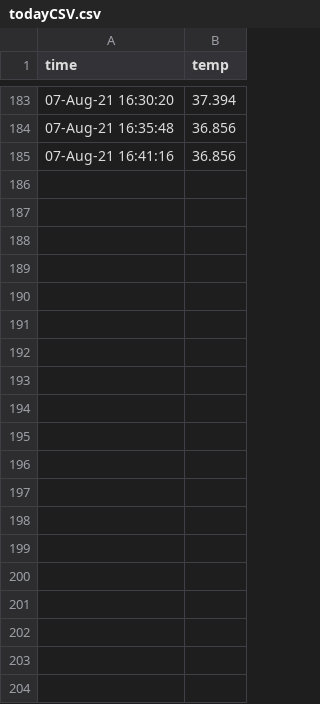
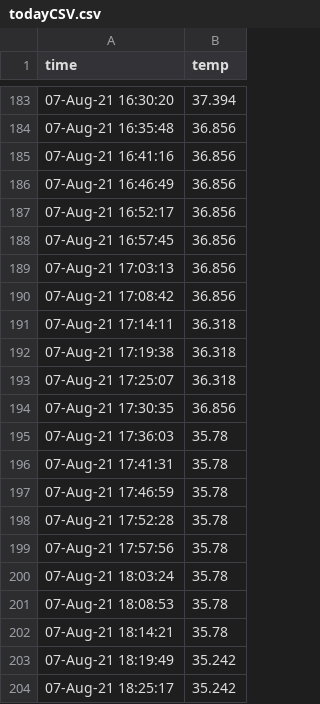
Before and after one commit to kobusPitzer/piDataRepo, a CSV file: logs/todayCSV.csv, drawn as a sheet; only a part is shown, gaps mark what is left out; the diff covers the shown part only.

```diff
--- a/logs/todayCSV.csv
+++ b/logs/todayCSV.csv
@@ -185 +185,20 @@ time,temp
 07-Aug-21 16:41:16,36.856
+07-Aug-21 16:46:49,36.856
+07-Aug-21 16:52:17,36.856
+07-Aug-21 16:57:45,36.856
+07-Aug-21 17:03:13,36.856
+07-Aug-21 17:08:42,36.856
+07-Aug-21 17:14:11,36.318
+07-Aug-21 17:19:38,36.318
+07-Aug-21 17:25:07,36.318
+07-Aug-21 17:30:35,36.856
+07-Aug-21 17:36:03,35.78
+07-Aug-21 17:41:31,35.78
+07-Aug-21 17:46:59,35.78
+07-Aug-21 17:52:28,35.78
+07-Aug-21 17:57:56,35.78
+07-Aug-21 18:03:24,35.78
+07-Aug-21 18:08:53,35.78
+07-Aug-21 18:14:21,35.78
+07-Aug-21 18:19:49,35.242
+07-Aug-21 18:25:17,35.242
```
Also changed, not shown: 42 added rows elsewhere in this file, 2 other files.
